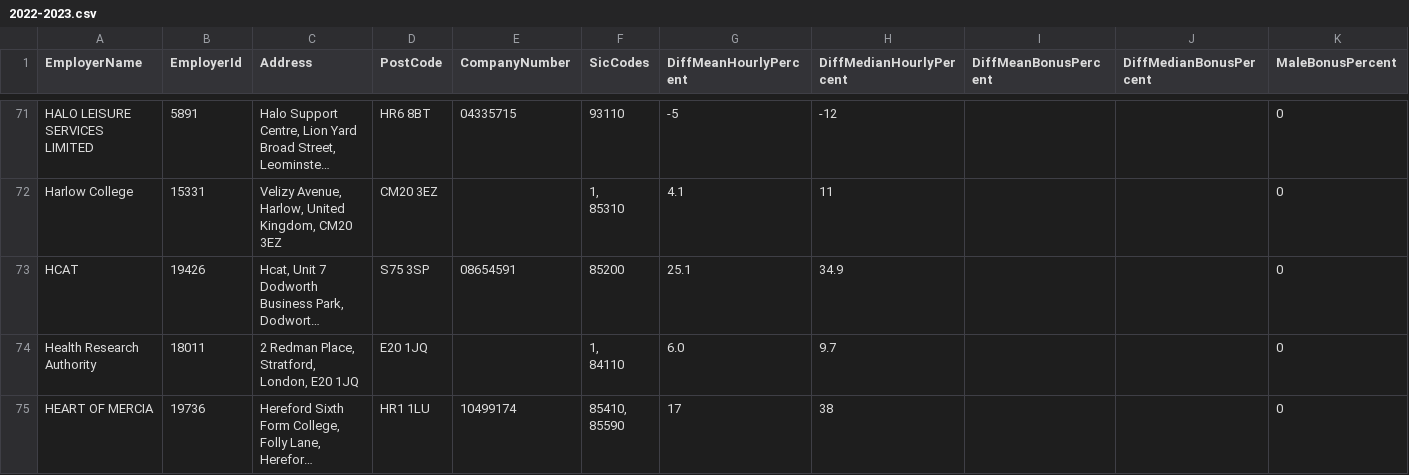
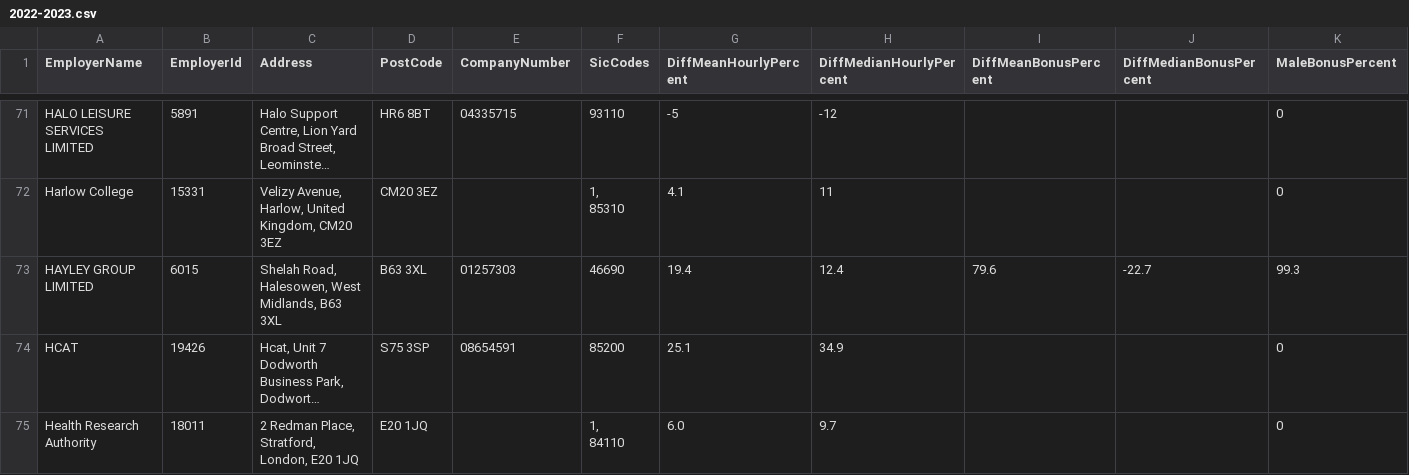
Before and after one commit to brightnetwork/uk-gender-pay-gap, a CSV file: 2022-2023.csv, drawn as a sheet; only a part is shown, gaps mark what is left out; the shorter side is filled out with more unchanged rows; long unchanged cells end in …; rows hold the shown columns only; the diff covers the shown part only; the diff names each change by its address in the sheet, - before the commit and + after, or states it on an @@ line.

```diff
--- a/2022-2023.csv
+++ b/2022-2023.csv
+row 73: HAYLEY GROUP LIMITED | 6015 | Shelah Road, Halesowen, West Midlands, B63 3XL | B63 3XL | 01257303 | 46690 | 19.4 | 12.4 | 79.6 | -22.7 | 99.3
```
Also changed, not shown: 4 added rows elsewhere in this file.
